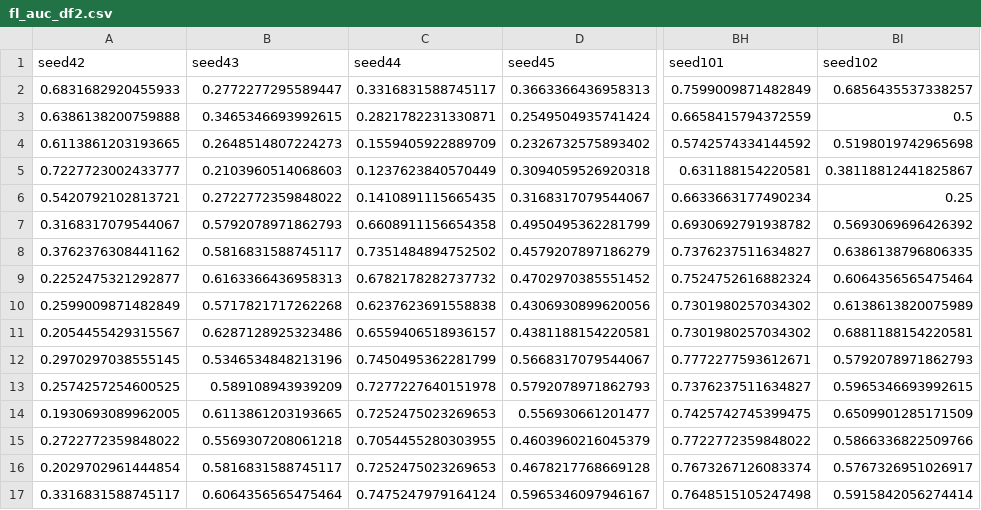
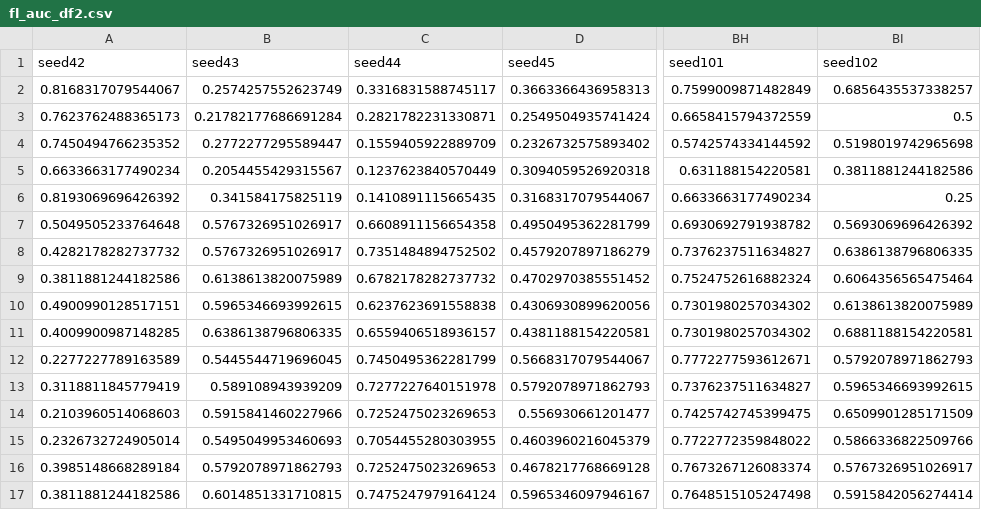
Before and after one commit to qqq951009/Federated_Learning, a CSV file: output_folder/fl_auc_df2.csv, drawn as a sheet; only a part is shown, gaps mark what is left out; the diff covers the shown part only; the diff names each change by its address in the sheet, - before the commit and + after, or states it on an @@ line.

```diff
--- a/output_folder/fl_auc_df2.csv
+++ b/output_folder/fl_auc_df2.csv
-A2 (seed42): 0.6831682920455933
+A2 (seed42): 0.8168317079544067
-B2 (seed43): 0.2772277295589447
+B2 (seed43): 0.2574257552623749
-A3 (seed42): 0.6386138200759888
+A3 (seed42): 0.7623762488365173
-B3 (seed43): 0.3465346693992615
+B3 (seed43): 0.21782177686691284
-A4 (seed42): 0.6113861203193665
+A4 (seed42): 0.7450494766235352
-B4 (seed43): 0.2648514807224273
+B4 (seed43): 0.2772277295589447
-A5 (seed42): 0.7227723002433777
+A5 (seed42): 0.6633663177490234
-B5 (seed43): 0.2103960514068603
+B5 (seed43): 0.2054455429315567
-BI5 (seed102): 0.38118812441825867
+BI5 (seed102): 0.3811881244182586
-A6 (seed42): 0.5420792102813721
+A6 (seed42): 0.8193069696426392
-B6 (seed43): 0.2722772359848022
+B6 (seed43): 0.341584175825119
-A7 (seed42): 0.3168317079544067
+A7 (seed42): 0.5049505233764648
-B7 (seed43): 0.5792078971862793
+B7 (seed43): 0.5767326951026917
-A8 (seed42): 0.3762376308441162
+A8 (seed42): 0.4282178282737732
-B8 (seed43): 0.5816831588745117
+B8 (seed43): 0.5767326951026917
-A9 (seed42): 0.2252475321292877
+A9 (seed42): 0.3811881244182586
-B9 (seed43): 0.6163366436958313
+B9 (seed43): 0.6138613820075989
-A10 (seed42): 0.2599009871482849
+A10 (seed42): 0.4900990128517151
-B10 (seed43): 0.5717821717262268
+B10 (seed43): 0.5965346693992615
-A11 (seed42): 0.2054455429315567
+A11 (seed42): 0.4009900987148285
-B11 (seed43): 0.6287128925323486
+B11 (seed43): 0.6386138796806335
-A12 (seed42): 0.2970297038555145
+A12 (seed42): 0.2277227789163589
-B12 (seed43): 0.5346534848213196
+B12 (seed43): 0.5445544719696045
-A13 (seed42): 0.2574257254600525
+A13 (seed42): 0.3118811845779419
-A14 (seed42): 0.1930693089962005
+A14 (seed42): 0.2103960514068603
-B14 (seed43): 0.6113861203193665
+B14 (seed43): 0.5915841460227966
-A15 (seed42): 0.2722772359848022
+A15 (seed42): 0.2326732724905014
-B15 (seed43): 0.5569307208061218
+B15 (seed43): 0.5495049953460693
-A16 (seed42): 0.2029702961444854
+A16 (seed42): 0.3985148668289184
-B16 (seed43): 0.5816831588745117
+B16 (seed43): 0.5792078971862793
-A17 (seed42): 0.3316831588745117
+A17 (seed42): 0.3811881244182586
-B17 (seed43): 0.6064356565475464
+B17 (seed43): 0.6014851331710815
```
Also changed, not shown: 163 edited cells elsewhere in this file, output_folder/fill_median_folder_check/centralized_score.csv, output_folder/fill_median_folder_check/local_val_df.csv, 13 other files.
